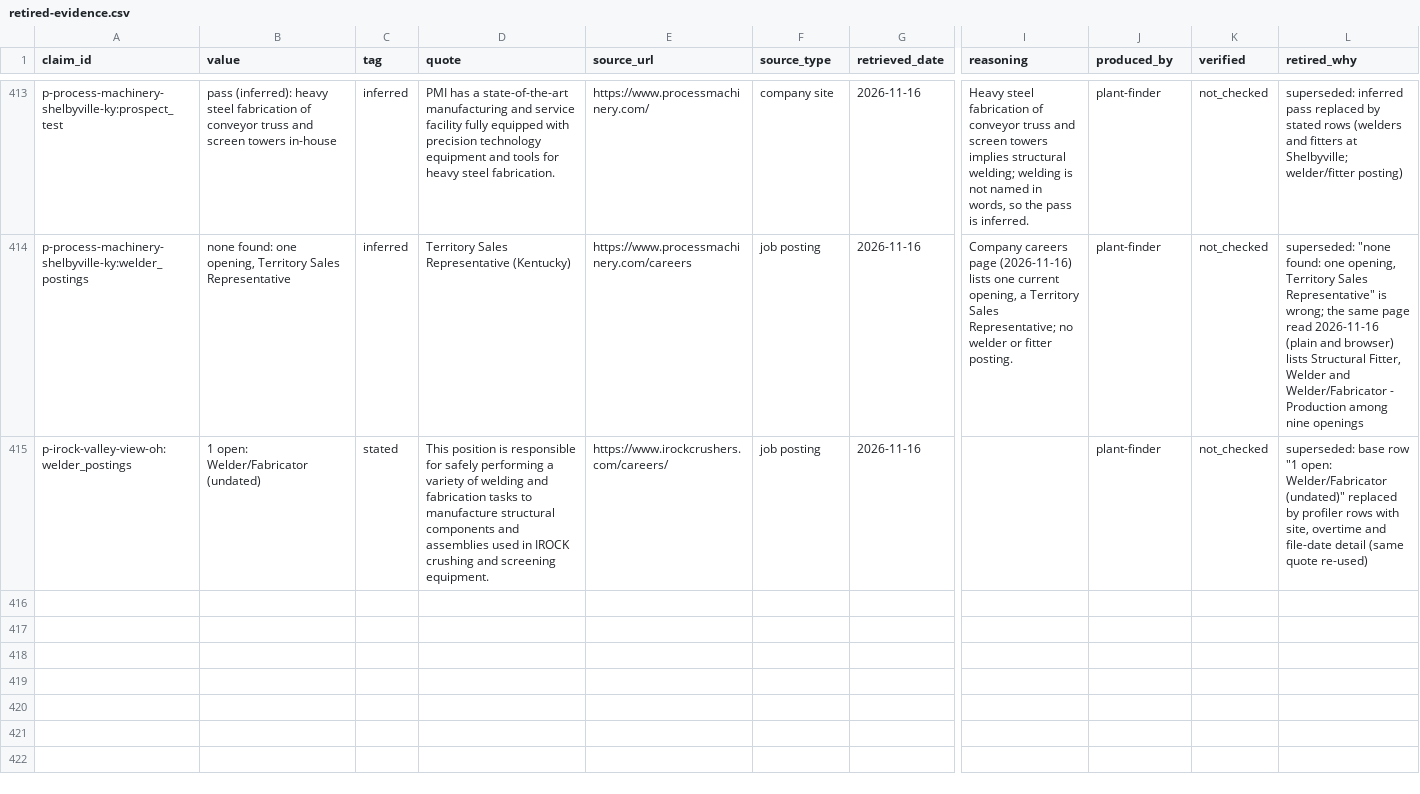
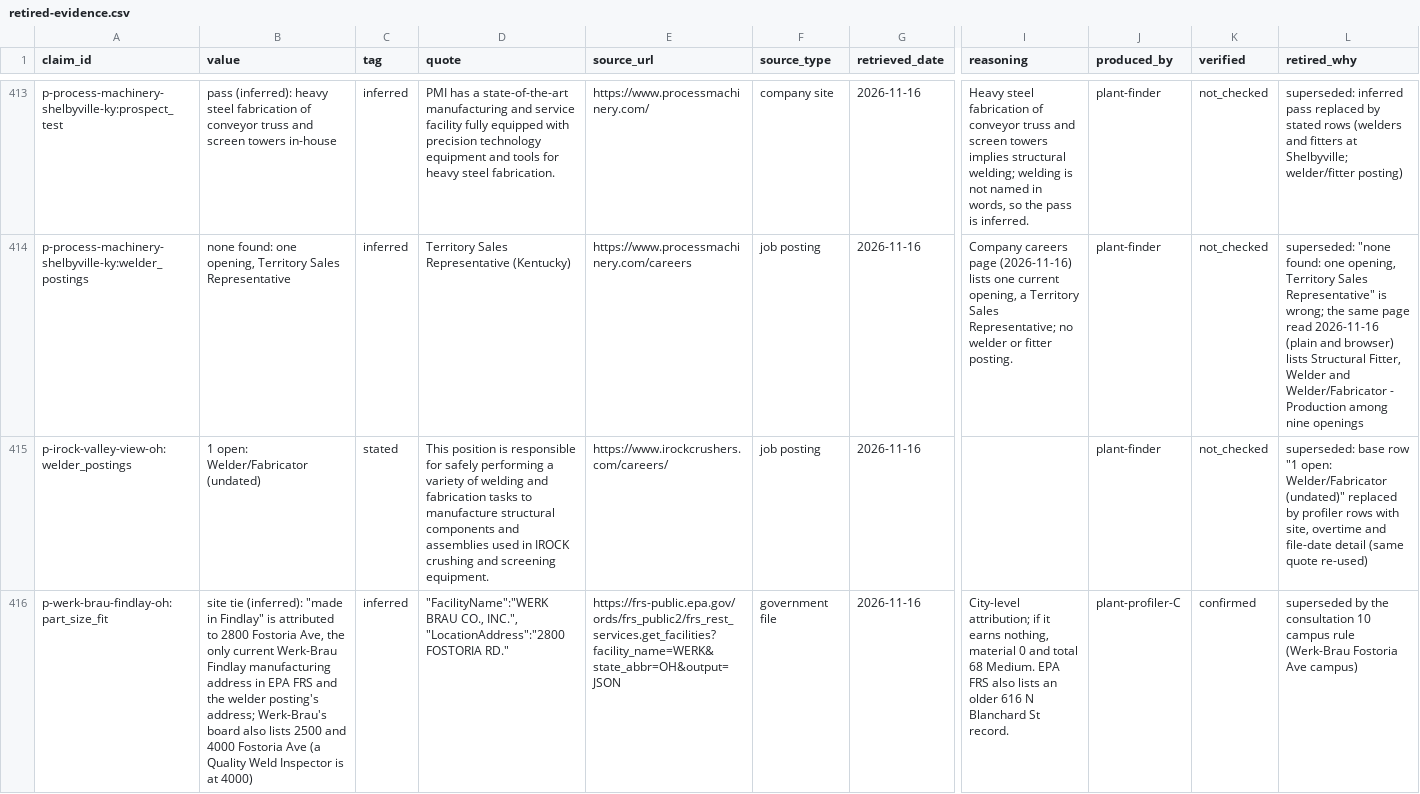
Before and after one commit to logosinnovation/weld, a CSV file: ledger/audit/retired-evidence.csv, drawn as a sheet; only a part is shown, gaps mark what is left out; rows hold the shown columns only; the diff names each change by its address in the sheet, - before the commit and + after, or states it on an @@ line.

```diff
--- a/ledger/audit/retired-evidence.csv
+++ b/ledger/audit/retired-evidence.csv
+row 416: p-werk-brau-findlay-oh:part_size_fit | site tie (inferred): "made in Findlay" is attributed to 2800 Fostoria Ave, the only current Werk-Brau Findlay manufacturing address in EPA FRS and the welder posting's address; Werk-Brau's board also lists 2500 and 4000 Fostoria Ave (a Quality Weld Inspector is at 4000) | inferred | "FacilityName":"WERK BRAU CO., INC.", "LocationAddress":"2800 FOSTORIA RD." | https://frs-public.epa.gov/ords/frs_public2/frs_rest_services.get_facilities?facility_name=WERK&state_abbr=OH&output=JSON | government file | 2026-11-16 | City-level attribution; if it earns nothing, material 0 and total 68 Medium. EPA FRS also lists an older 616 N Blanchard St record. | plant-profiler-C | confirmed | superseded by the consultation 10 campus rule (Werk-Brau Fostoria Ave campus)
```
Also changed, not shown: ledger/plants.csv, 4 other files.
